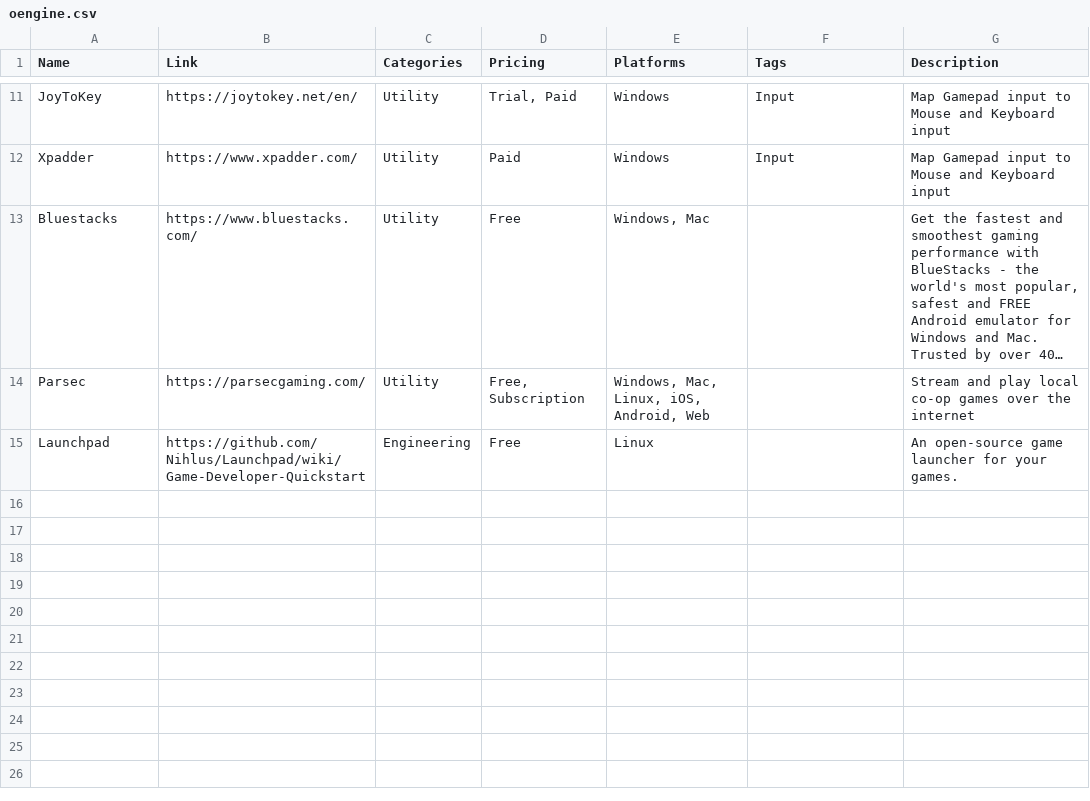
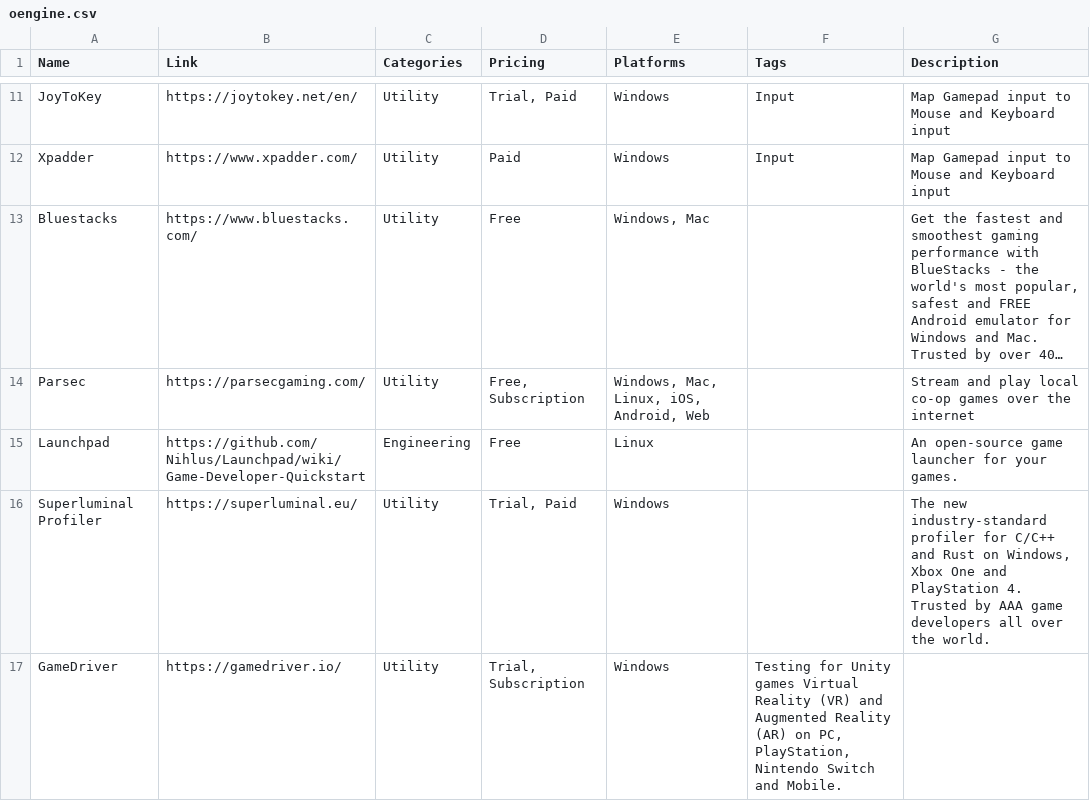
Before and after one commit to jackmelcher/gamedevelop.io-react, a CSV file: static/csv/oengine.csv, drawn as a sheet; only a part is shown, gaps mark what is left out; long unchanged cells end in ….

```diff
--- a/static/csv/oengine.csv
+++ b/static/csv/oengine.csv
@@ -15 +15,3 @@ Parsec,https://parsecgaming.com/,Utility,"Free, Subscription","Windows, Mac, Lin
 Launchpad,https://github.com/Nihlus/Launchpad/wiki/Game-Developer-Quickstart,Engineering,Free,Linux,,An open-source game launcher for your games.
+Superluminal Profiler,https://superluminal.eu/,Utility,"Trial, Paid",Windows,"","The new industry-standard profiler for C/C++ and Rust on Windows, Xbox One and PlayStation 4. Trusted by AAA game developers all over the world."
+GameDriver,https://gamedriver.io/,Utility,"Trial, Subscription",Windows,"Testing for Unity games Virtual Reality (VR) and Augmented Reality (AR) on PC, PlayStation, Nintendo Switch and Mobile.",""
```
Also changed, not shown: static/csv/conventions.csv, static/csv/engine.csv, 28 other files.
